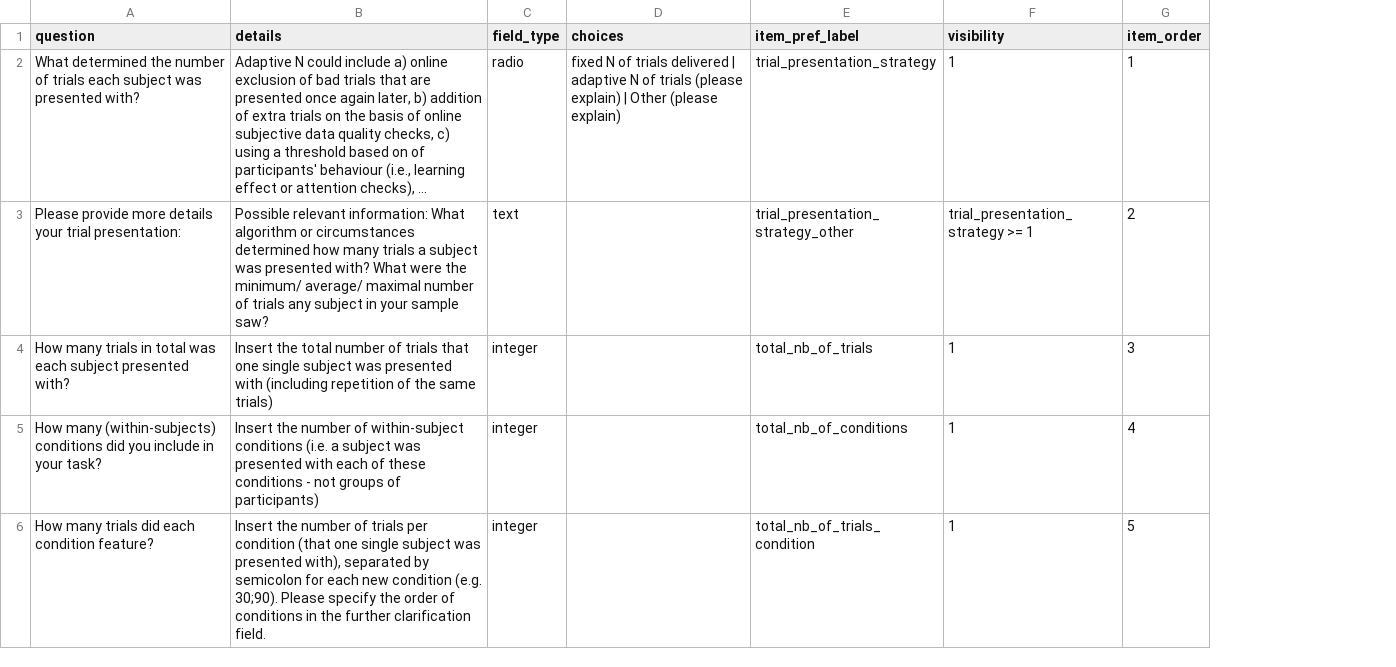
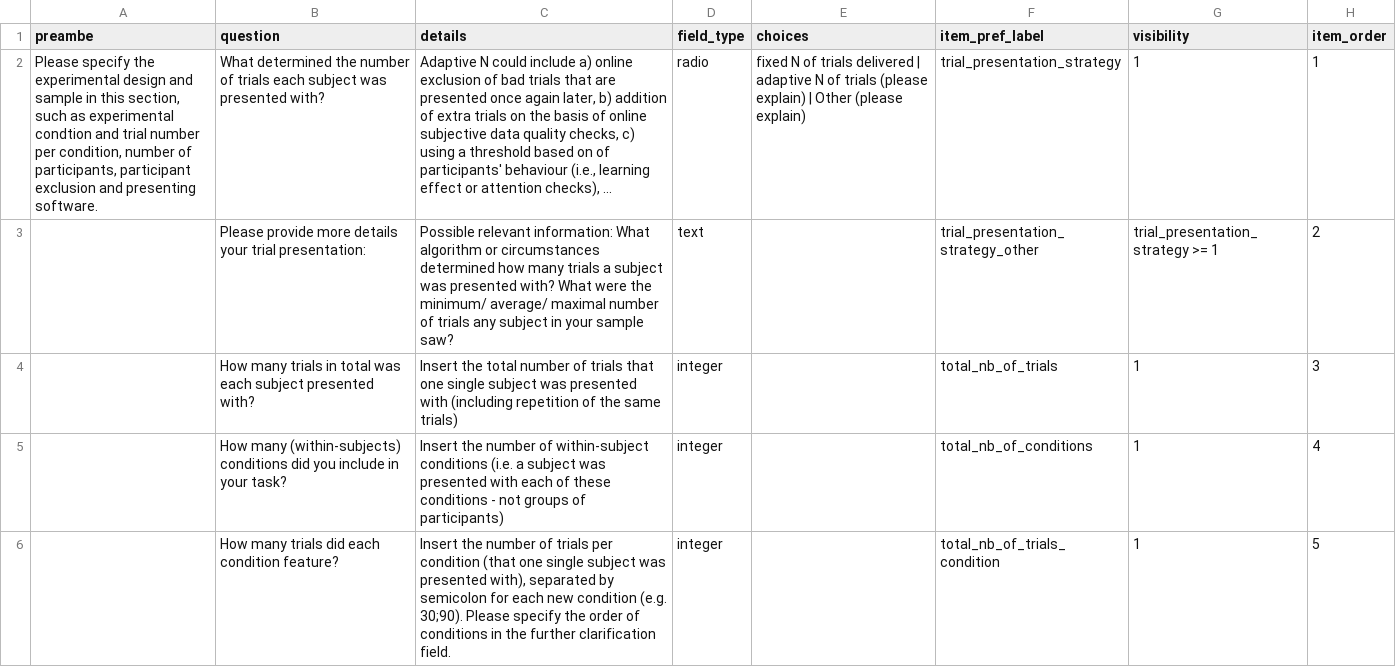
Before and after one commit to Remi-Gau/eCobidas, a TSV file: inputs/csv/artemis/experimental_design_sample.tsv, drawn as a sheet; only a part is shown; the diff covers the shown part only; the diff names each change by its address in the sheet, - before the commit and + after, or states it on an @@ line.

```diff
--- a/inputs/csv/artemis/experimental_design_sample.tsv
+++ b/inputs/csv/artemis/experimental_design_sample.tsv
+column A (preambe), row 2: Please specify the experimental design and sample in this section, such as experimental condtion and trial number per condition, number of participants, participant exclusion and presenting software.
```
Also changed, not shown: 8 edited cells elsewhere in this file, inputs/csv/artemis/acquisition.tsv, inputs/csv/artemis/channel_electrode_choice.tsv, 4 other files.
